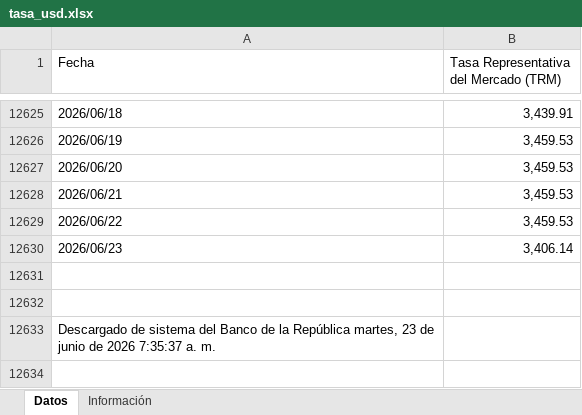
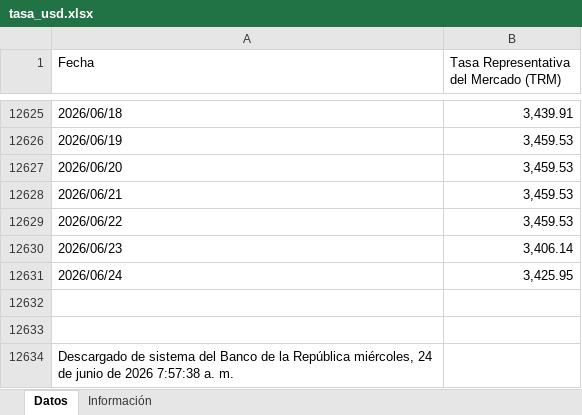
Before and after one commit to victorferreiradev/Cambio-Colombia, an Excel workbook: data/tasa_usd.xlsx, sheet Datos, drawn as a sheet; only a part is shown, gaps mark what is left out; values as stored, in another font and other column widths than the file's, no borders; addresses are those after the commit; the diff names each change by its address in the sheet, - before the commit and + after, or states it on an @@ line.

```diff
--- a/data/tasa_usd.xlsx (sheet Datos)
+++ b/data/tasa_usd.xlsx (sheet Datos)
+row 12631: 2026/06/24 | 3,425.95
-A12634 (Fecha): …la República martes, 23 de junio de 2026 7:35:37 a. m.
+A12634 (Fecha): …la República miércoles, 24 de junio de 2026 7:57:38 a. m.
```
Also changed, not shown: data/tasa_eur.xlsx.
